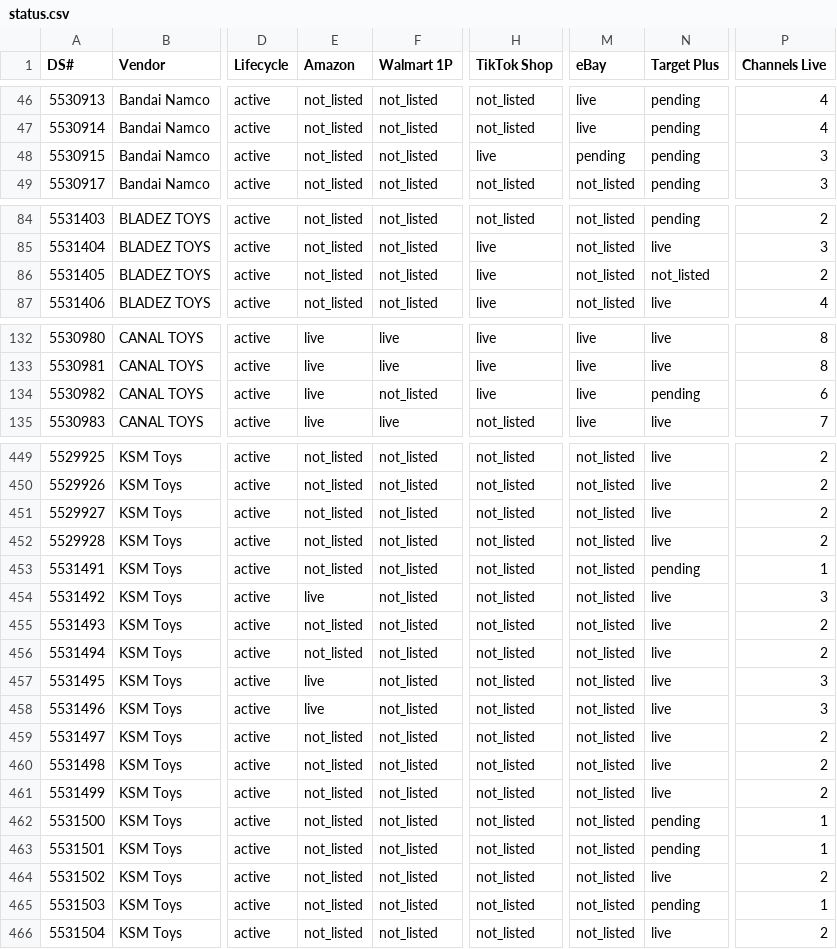
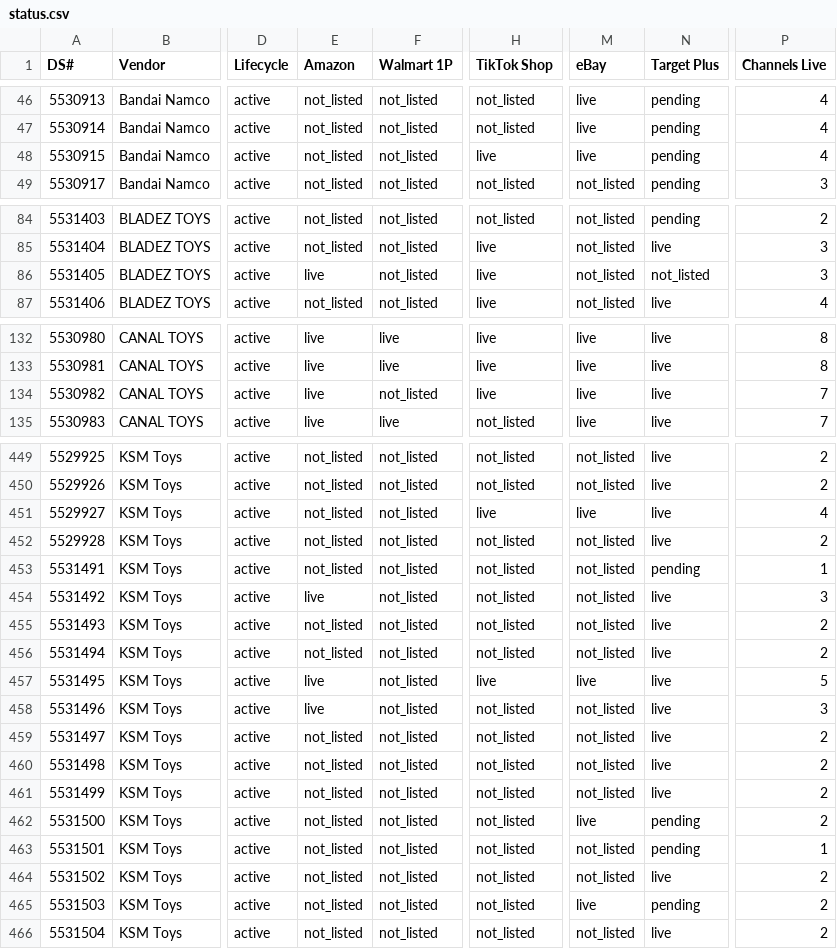
Before and after one commit to jmaitner/DS_Setup_Repo, a CSV file: index/status.csv, drawn as a sheet; only a part is shown, gaps mark what is left out; the diff covers the shown part only; the diff names each change by its address in the sheet, - before the commit and + after, or states it on an @@ line.

```diff
--- a/index/status.csv
+++ b/index/status.csv
-M48 (eBay): pending
+M48 (eBay): live
-P48 (Channels Live): 3
+P48 (Channels Live): 4
-E86 (Amazon): not_listed
+E86 (Amazon): live
-P86 (Channels Live): 2
+P86 (Channels Live): 3
-N134 (Target Plus): pending
+N134 (Target Plus): live
-P134 (Channels Live): 6
+P134 (Channels Live): 7
-H451 (TikTok Shop): not_listed
+H451 (TikTok Shop): live
-M451 (eBay): not_listed
+M451 (eBay): live
-P451 (Channels Live): 2
+P451 (Channels Live): 4
-H457 (TikTok Shop): not_listed
+H457 (TikTok Shop): live
-M457 (eBay): not_listed
+M457 (eBay): live
-P457 (Channels Live): 3
+P457 (Channels Live): 5
-M462 (eBay): not_listed
+M462 (eBay): live
-P462 (Channels Live): 1
+P462 (Channels Live): 2
-M465 (eBay): not_listed
+M465 (eBay): live
-P465 (Channels Live): 1
+P465 (Channels Live): 2
```
Also changed, not shown: 32 edited cells elsewhere in this file, 23 other files.
